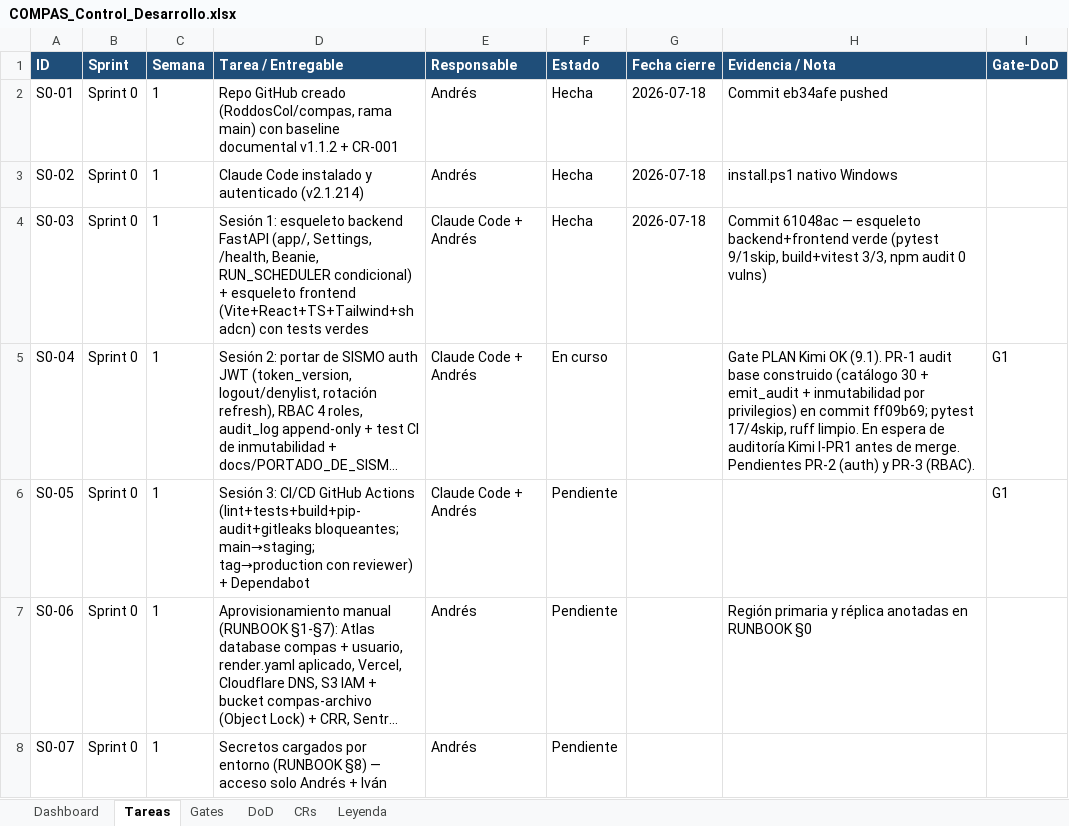
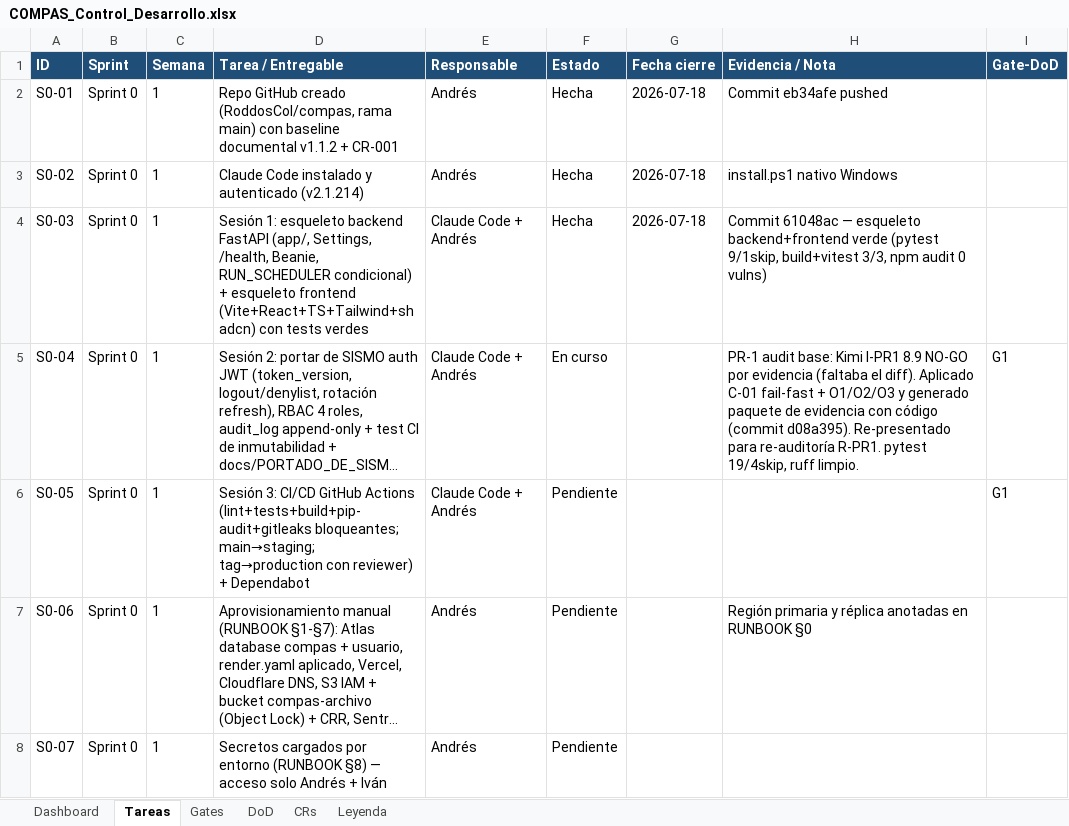
Before and after one commit to RoddosColombia/compas, an Excel workbook: docs/COMPAS_Control_Desarrollo.xlsx, sheet Tareas, drawn as a sheet; only a part is shown; long unchanged cells end in …; values as stored, in another font and other column widths than the file's, no borders; the diff names each change by its address in the sheet, - before the commit and + after, or states it on an @@ line.

```diff
--- a/docs/COMPAS_Control_Desarrollo.xlsx (sheet Tareas)
+++ b/docs/COMPAS_Control_Desarrollo.xlsx (sheet Tareas)
-H5 (Evidencia / Nota): Gate PLAN Kimi OK (9.1). PR-1 audit base construido (catálogo 30 + emit_audit + inmutabilidad por privilegios) en commit ff09b69; pytest 17/4skip, ruff limpio. En espera de auditoría Kimi I-PR1 antes de merge. Pendientes PR-2 (auth) y PR-3 (RBAC).
+H5 (Evidencia / Nota): PR-1 audit base: Kimi I-PR1 8.9 NO-GO por evidencia (faltaba el diff). Aplicado C-01 fail-fast + O1/O2/O3 y generado paquete de evidencia con código (commit d08a395). Re-presentado para re-auditoría R-PR1. pytest 19/4skip, ruff limpio.
```
